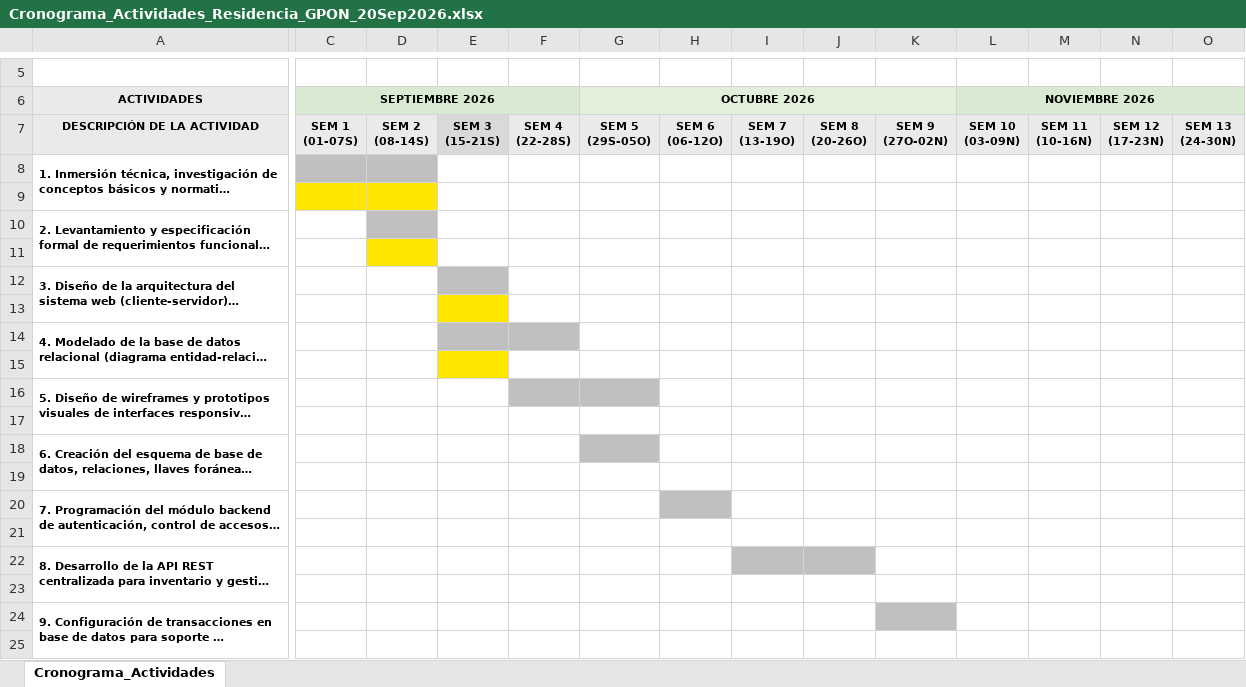
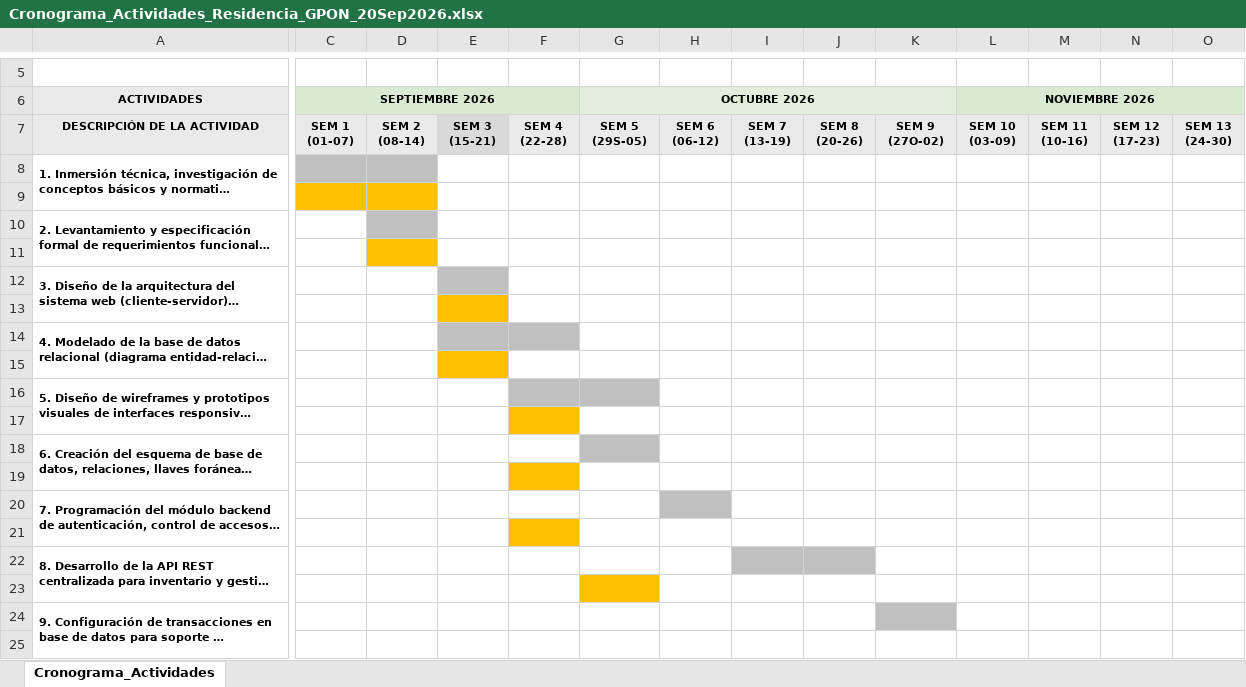
Before and after one commit to mauricionlz2018-tech/Redes-GPON-FTTx, an Excel workbook: docs/Cronograma_Actividades_Residencia_GPON_20Sep2026.xlsx, sheet Cronograma_Actividades, drawn as a sheet; only a part is shown, gaps mark what is left out; long unchanged cells end in …; values as stored, in another font and other column widths than the file's, no borders; ↵ is a line break in a cell; the diff covers the shown part only; the diff names each change by its address in the sheet, - before the commit and + after, or states it on an @@ line.

```diff
--- a/docs/Cronograma_Actividades_Residencia_GPON_20Sep2026.xlsx (sheet Cronograma_Actividades)
+++ b/docs/Cronograma_Actividades_Residencia_GPON_20Sep2026.xlsx (sheet Cronograma_Actividades)
-C7 (SEPTIEMBRE 2026): SEM 1 ↵ (01-07S)
+C7 (SEPTIEMBRE 2026): SEM 1 ↵ (01-07)
-D7: SEM 2 ↵ (08-14S)
+D7: SEM 2 ↵ (08-14)
-E7: SEM 3 ↵ (15-21S)
+E7: SEM 3 ↵ (15-21)
-F7: SEM 4 ↵ (22-28S)
+F7: SEM 4 ↵ (22-28)
-G7 (OCTUBRE 2026): SEM 5 ↵ (29S-05O)
+G7 (OCTUBRE 2026): SEM 5 ↵ (29S-05)
-H7: SEM 6 ↵ (06-12O)
+H7: SEM 6 ↵ (06-12)
-I7: SEM 7 ↵ (13-19O)
+I7: SEM 7 ↵ (13-19)
-J7: SEM 8 ↵ (20-26O)
+J7: SEM 8 ↵ (20-26)
-K7: SEM 9 ↵ (27O-02N)
+K7: SEM 9 ↵ (27O-02)
-L7 (NOVIEMBRE 2026): SEM 10 ↵ (03-09N)
+L7 (NOVIEMBRE 2026): SEM 10 ↵ (03-09)
-M7: SEM 11 ↵ (10-16N)
+M7: SEM 11 ↵ (10-16)
-N7: SEM 12 ↵ (17-23N)
+N7: SEM 12 ↵ (17-23)
-O7: SEM 13 ↵ (24-30N)
+O7: SEM 13 ↵ (24-30)
-C9:D9 fill: #FFE600
+C9:D9 fill: #FFC000
-D11 fill: #FFE600
+D11 fill: #FFC000
-E13 fill: #FFE600
+E13 fill: #FFC000
-E15 fill: #FFE600
+E15 fill: #FFC000
-F17 fill: none
+F17 fill: #FFC000
-F19 fill: none
+F19 fill: #FFC000
-F21 fill: none
+F21 fill: #FFC000
-G23 fill: none
+G23 fill: #FFC000
```
Also changed, not shown: 2 edited cells elsewhere in this sheet, 12 other files.
